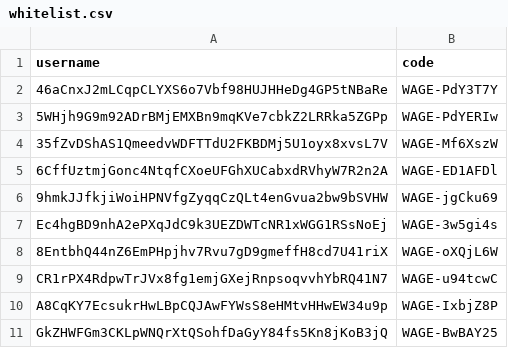
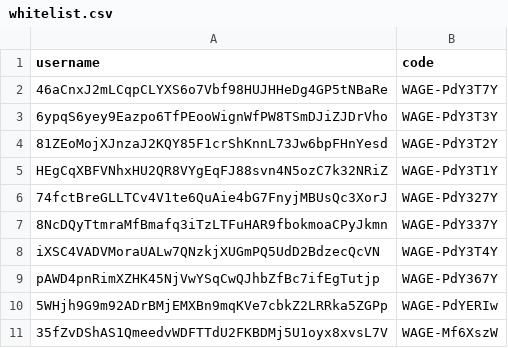
Before and after one commit to zetsu-bot/wageville, a CSV file: whitelist.csv, drawn as a sheet; only a part is shown; the shorter side is filled out with more unchanged rows; the diff names each change by its address in the sheet, - before the commit and + after, or states it on an @@ line.

```diff
--- a/whitelist.csv
+++ b/whitelist.csv
+row 3: 6ypqS6yey9Eazpo6TfPEooWignWfPW8TSmDJiZJDrVho | WAGE-PdY3T3Y
+row 4: 81ZEoMojXJnzaJ2KQY85F1crShKnnL73Jw6bpFHnYesd | WAGE-PdY3T2Y
+row 5: HEgCqXBFVNhxHU2QR8VYgEqFJ88svn4N5ozC7k32NRiZ | WAGE-PdY3T1Y
+row 6: 74fctBreGLLTCv4V1te6QuAie4bG7FnyjMBUsQc3XorJ | WAGE-PdY327Y
+row 7: 8NcDQyTtmraMfBmafq3iTzLTFuHAR9fbokmoaCPyJkmn | WAGE-PdY337Y
+row 8: iXSC4VADVMoraUALw7QNzkjXUGmPQ5UdD2BdzecQcVN | WAGE-PdY3T4Y
+row 9: pAWD4pnRimXZHK45NjVwYSqCwQJhbZfBc7ifEgTutjp | WAGE-PdY367Y
```
Also changed, not shown: 2 other files.
